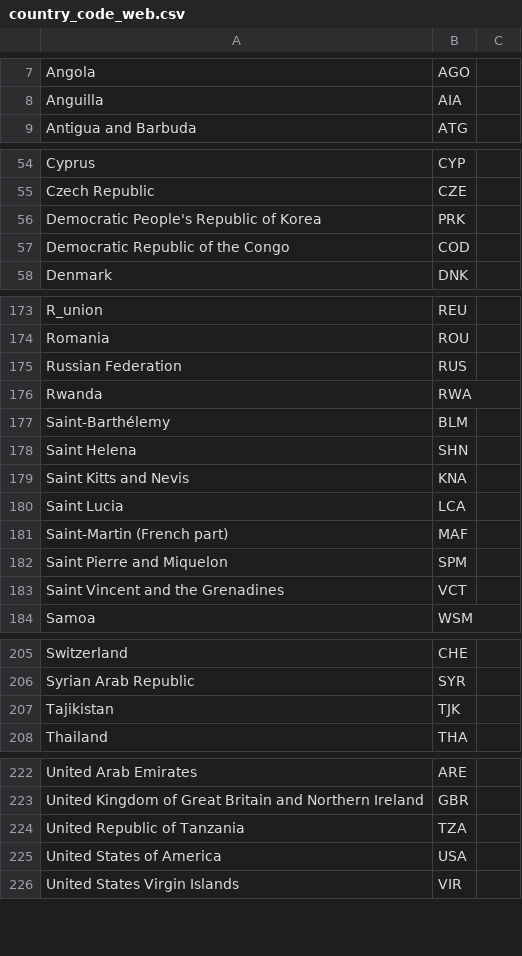
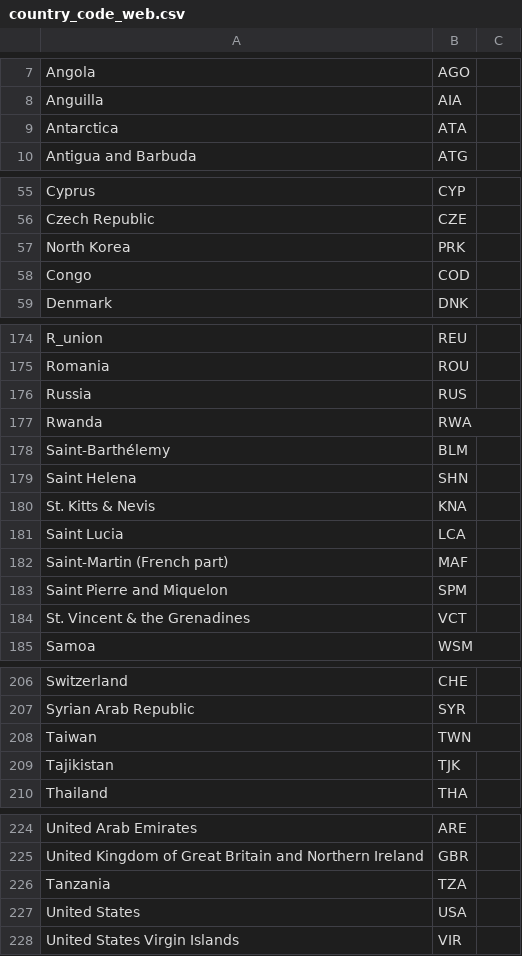
Before and after one commit to CharlotteSmoor/programmeerproject, a CSV file: data/country_code_web.csv, drawn as a sheet; only a part is shown, gaps mark what is left out; the diff covers the shown part only.

Commit message:
changed dataset with python and created map and slider

```diff
--- a/data/country_code_web.csv
+++ b/data/country_code_web.csv
@@ -8,2 +8,3 @@ Angola,AGO
 Anguilla,AIA
+Antarctica,ATA
 Antigua and Barbuda,ATG
@@ -55,4 +56,4 @@ Cyprus,CYP
 Czech Republic,CZE
-Democratic People's Republic of Korea,PRK
-Democratic Republic of the Congo,COD
+North Korea,PRK
+Congo,COD
 Denmark,DNK
@@ -174,3 +175,3 @@ R_union,REU
 Romania,ROU
-Russian Federation,RUS
+Russia,RUS
 Rwanda,RWA
@@ -178,3 +179,3 @@ Saint-Barthélemy,BLM
 Saint Helena,SHN
-Saint Kitts and Nevis,KNA
+St. Kitts & Nevis,KNA
 Saint Lucia,LCA
@@ -182,3 +183,3 @@ Saint-Martin (French part),MAF
 Saint Pierre and Miquelon,SPM
-Saint Vincent and the Grenadines,VCT
+St. Vincent & the Grenadines,VCT
 Samoa,WSM
@@ -206,2 +207,3 @@ Switzerland,CHE
 Syrian Arab Republic,SYR
+Taiwan,TWN
 Tajikistan,TJK
@@ -223,4 +225,4 @@ United Arab Emirates,ARE
 United Kingdom of Great Britain and Northern Ireland,GBR
-United Republic of Tanzania,TZA
-United States of America,USA
+Tanzania,TZA
+United States,USA
 United States Virgin Islands,VIR
```
Also changed, not shown: 2 edited cells elsewhere in this file, data/testdata.csv, 8 other files.
